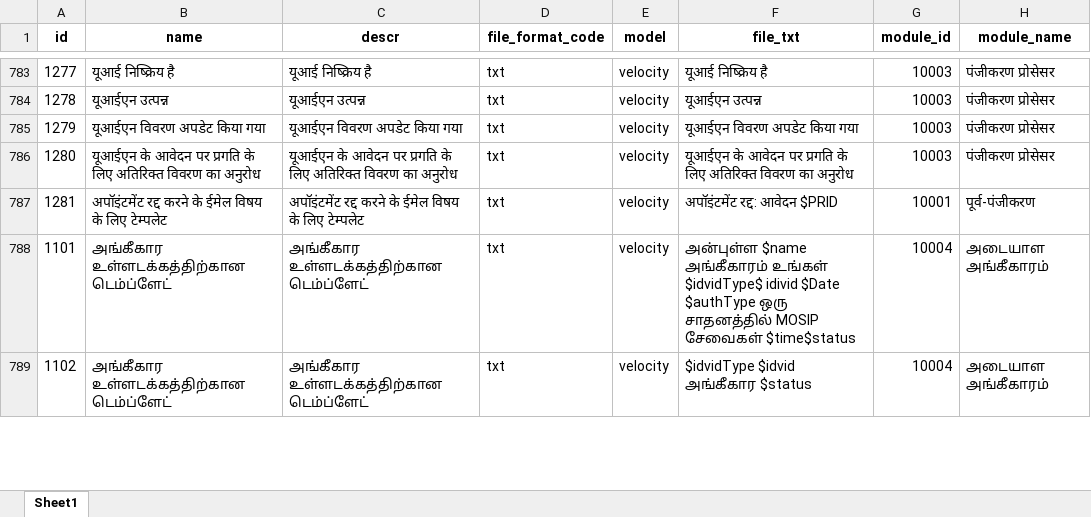
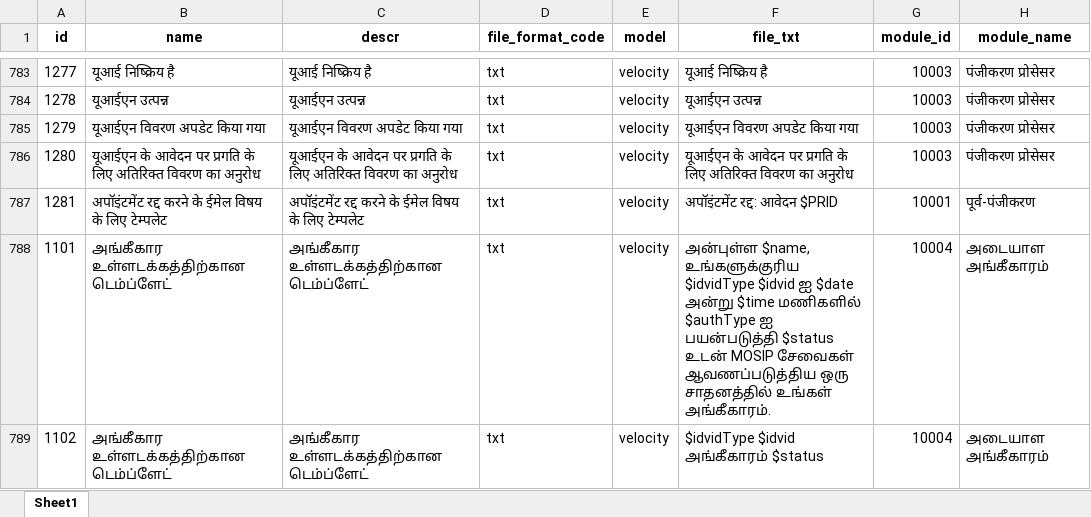
Before and after one commit to zpass-tech-team/mosip-data, an Excel workbook: mosip_master/xlsx/template.xlsx, sheet Sheet1, drawn as a sheet; only a part is shown, gaps mark what is left out; values as stored, in another font and other column widths than the file's, no borders; the diff covers the shown part only; the diff names each change by its address in the sheet, - before the commit and + after, or states it on an @@ line.

Commit message:
[MOSIP-30201] Corrected IDA notification templates. (#284)
* Corrected IDA notification templates.

Signed-off-by: Loganathan Sekar <Loganathan.Sekar@mindtree.com>

* Added workflow file

Signed-off-by: Loganathan Sekar <Loganathan.Sekar@mindtree.com>

---------

Signed-off-by: Loganathan Sekar <Loganathan.Sekar@mindtree.com>

```diff
--- a/mosip_master/xlsx/template.xlsx (sheet Sheet1)
+++ b/mosip_master/xlsx/template.xlsx (sheet Sheet1)
-F788 (file_txt): அன்புள்ள $name அங்கீகாரம் உங்கள் $idvidType$ idivid $Date $authType ஒரு சாதனத்தில் MOSIP சேவைகள் $time$status
+F788 (file_txt): அன்புள்ள $name, உங்களுக்குரிய $idvidType $idvid ஐ $date அன்று $time மணிகளில் $authType ஐ பயன்படுத்தி $status உடன் MOSIP சேவைகள் ஆவணப்படுத்திய ஒரு சாதனத்தில் உங்கள் அங்கீகாரம்.
-F789 (file_txt): $idvidType $idvid அங்கீகார $status
+F789 (file_txt): $idvidType $idvid அங்கீகாரம் $status
```
Also changed, not shown: 14 edited cells elsewhere in this sheet, 1 other file.
